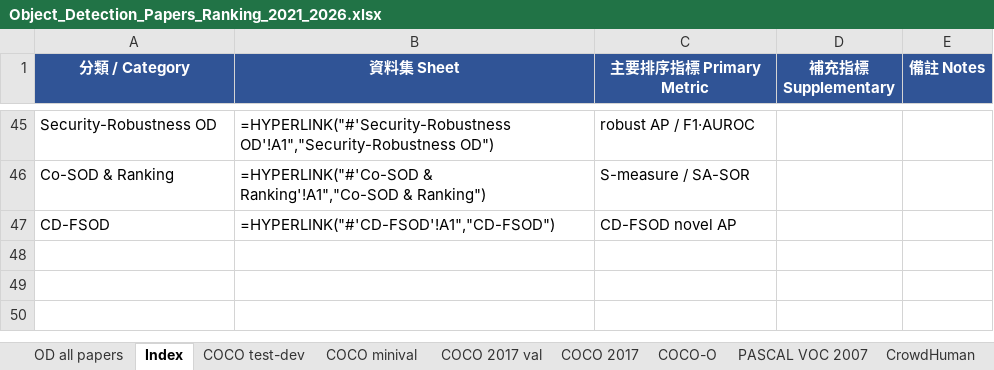
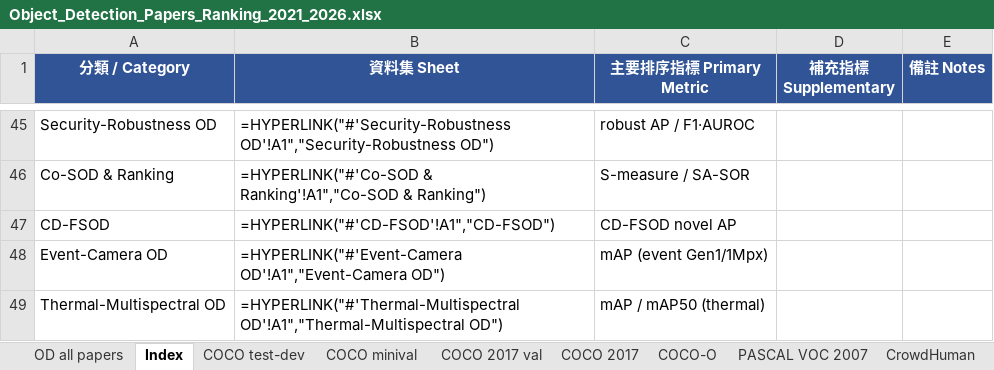
Before and after one commit to 112378074/NTUT-IVI-Lab--SOTA-Literature-Viewer, an Excel workbook: Object_Detection_Papers_Ranking_2021_2026.xlsx, sheet Index, drawn as a sheet; only a part is shown, gaps mark what is left out; values as stored, in another font and other column widths than the file's, no borders; formulas without a stored value are shown as written; the diff names each change by its address in the sheet, - before the commit and + after, or states it on an @@ line.

Commit message:
OD taxonomy Stage 2 (iter 4): created Event-Camera OD (EvRT-DETR-B Gen1 mAP 52.7/1Mpx 50.1 ✅) + Thermal-Multispectral OD (WaveMamba M3FD mAP50 90.9, WiSE-OD FLIR AP50 75.83, DyFCLT 69.1, Thermal-Det 66.4 ✅; SeaClips ⏳). Index updated. Validated in Preview, no console errors

```diff
--- a/Object_Detection_Papers_Ranking_2021_2026.xlsx (sheet Index)
+++ b/Object_Detection_Papers_Ranking_2021_2026.xlsx (sheet Index)
+row 48: Event-Camera OD | =HYPERLINK("#'Event-Camera OD'!A1","Event-Camera OD") | mAP (event Gen1/1Mpx)
+row 49: Thermal-Multispectral OD | =HYPERLINK("#'Thermal-Multispectral OD'!A1","Thermal-Multispectral OD") | mAP / mAP50 (thermal)
```
Also changed, not shown: other sheet tabs, 3 other files.
